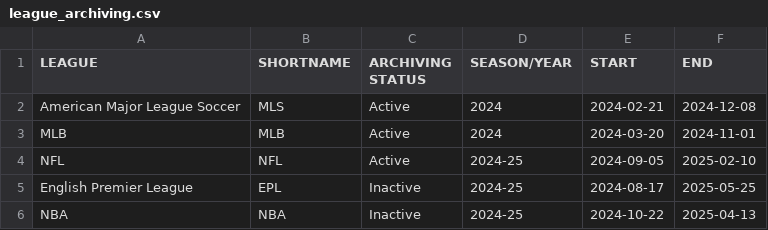
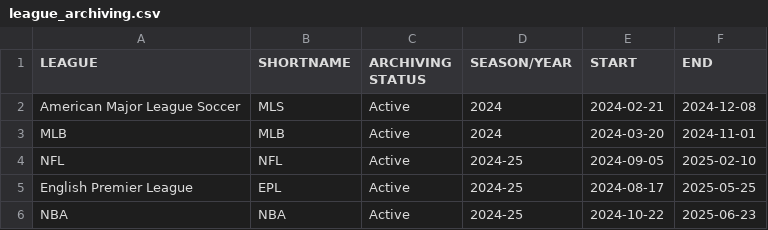
Before and after one commit to sportstensor/sportstensor, a CSV file: storage/league_archiving.csv, drawn as a sheet.

Commit message:
Feat/tighter roi (#169)
* Adding minimum ROI all miners must beat. Adding sigmoid distribution of a minimum roi score between our range of 0 and min ROI. Fixing calculate_edge function for positive edge when incorrect. Closing NBA for season.

* Adding EPL and NBA 2024-2025 seasons to active archiving.

```diff
--- a/storage/league_archiving.csv
+++ b/storage/league_archiving.csv
@@ -4,3 +4,3 @@ MLB,MLB,Active,2024,2024-03-20,2024-11-01
 NFL,NFL,Active,2024-25,2024-09-05,2025-02-10
-English Premier League,EPL,Inactive,2024-25,2024-08-17,2025-05-25
-NBA,NBA,Inactive,2024-25,2024-10-22,2025-04-13
+English Premier League,EPL,Active,2024-25,2024-08-17,2025-05-25
+NBA,NBA,Active,2024-25,2024-10-22,2025-06-23
```
Also changed, not shown: 3 other files.
